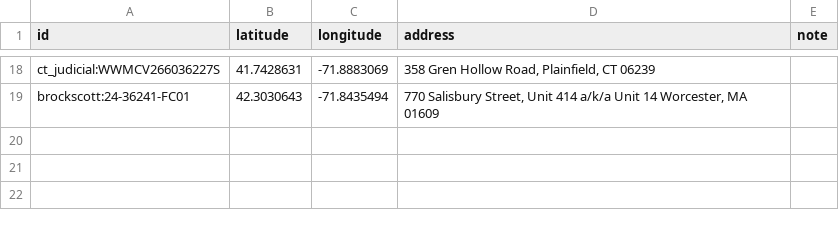
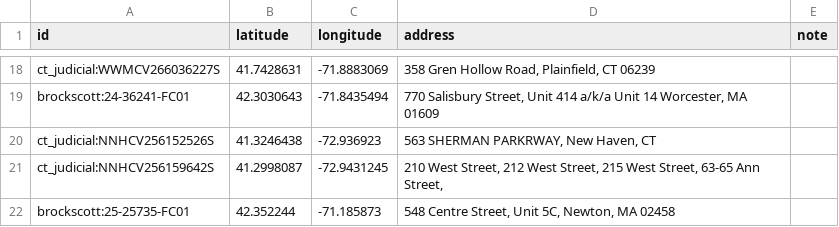
Before and after one commit to X-Hydro/auction-scout, a CSV file: auction-scout-data/geocode_overrides.csv, drawn as a sheet; only a part is shown, gaps mark what is left out; the diff names each change by its address in the sheet, - before the commit and + after, or states it on an @@ line.

Commit message:
Added to geocode_overrides.csv, fix for keenan spider

```diff
--- a/auction-scout-data/geocode_overrides.csv
+++ b/auction-scout-data/geocode_overrides.csv
+row 20: ct_judicial:NNHCV256152526S | 41.3246438 | -72.936923 | 563 SHERMAN PARKRWAY, New Haven, CT
+row 21: ct_judicial:NNHCV256159642S | 41.2998087 | -72.9431245 | 210 West Street, 212 West Street, 215 West Street, 63-65 Ann Street,
+row 22: brockscott:25-25735-FC01 | 42.352244 | -71.185873 | 548 Centre Street, Unit 5C, Newton, MA 02458
```
Also changed, not shown: 2 other files.
